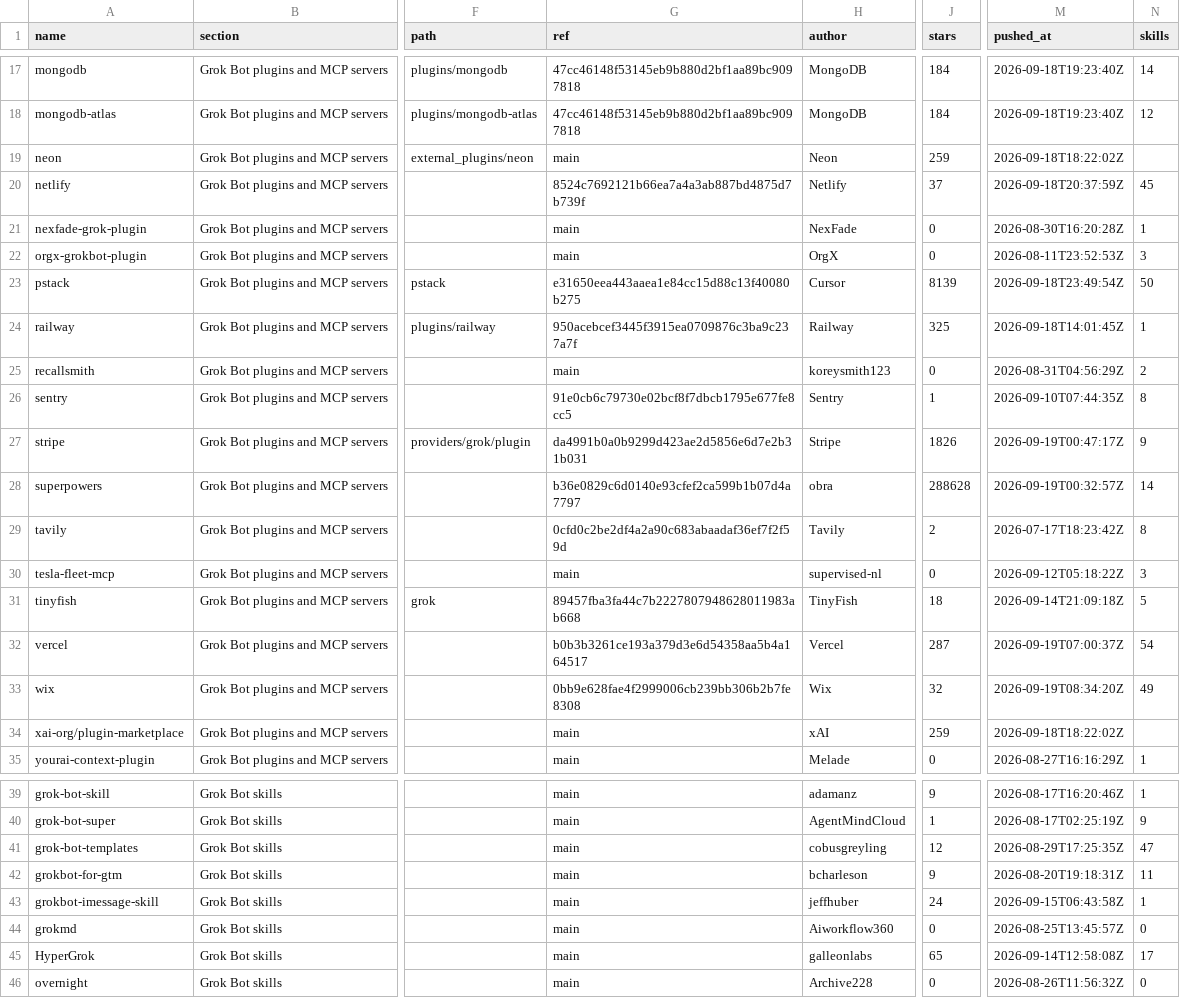
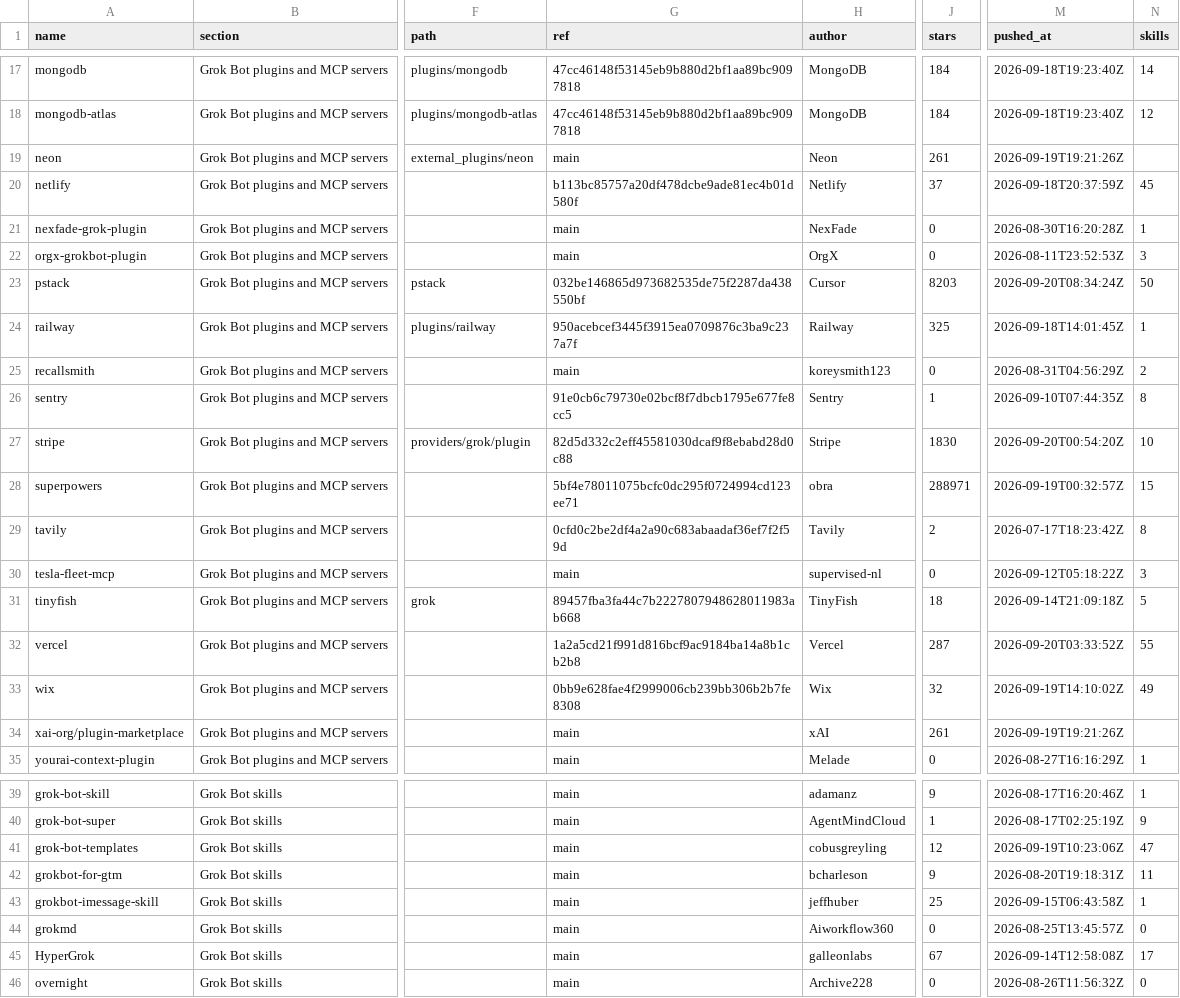
Before and after one commit to ZeroPointRepo/awesome-grok-bot, a CSV file: catalog.csv, drawn as a sheet; only a part is shown, gaps mark what is left out; the diff covers the shown part only; the diff names each change by its address in the sheet, - before the commit and + after, or states it on an @@ line.

```diff
--- a/catalog.csv
+++ b/catalog.csv
-J19 (stars): 259
+J19 (stars): 261
-M19 (pushed_at): 2026-09-18T18:22:02Z
+M19 (pushed_at): 2026-09-19T19:21:26Z
-G20 (ref): 8524c7692121b66ea7a4a3ab887bd4875d7b739f
+G20 (ref): b113bc85757a20df478dcbe9ade81ec4b01d580f
-G23 (ref): e31650eea443aaea1e84cc15d88c13f40080b275
+G23 (ref): 032be146865d973682535de75f2287da438550bf
-J23 (stars): 8139
+J23 (stars): 8203
-M23 (pushed_at): 2026-09-18T23:49:54Z
+M23 (pushed_at): 2026-09-20T08:34:24Z
-G27 (ref): da4991b0a0b9299d423ae2d5856e6d7e2b31b031
+G27 (ref): 82d5d332c2eff45581030dcaf9f8ebabd28d0c88
-J27 (stars): 1826
+J27 (stars): 1830
-M27 (pushed_at): 2026-09-19T00:47:17Z
+M27 (pushed_at): 2026-09-20T00:54:20Z
-N27 (skills): 9
+N27 (skills): 10
-G28 (ref): b36e0829c6d0140e93cfef2ca599b1b07d4a7797
+G28 (ref): 5bf4e78011075bcfc0dc295f0724994cd123ee71
-J28 (stars): 288628
+J28 (stars): 288971
-N28 (skills): 14
+N28 (skills): 15
-G32 (ref): b0b3b3261ce193a379d3e6d54358aa5b4a164517
+G32 (ref): 1a2a5cd21f991d816bcf9ac9184ba14a8b1cb2b8
-M32 (pushed_at): 2026-09-19T07:00:37Z
+M32 (pushed_at): 2026-09-20T03:33:52Z
-N32 (skills): 54
+N32 (skills): 55
-M33 (pushed_at): 2026-09-19T08:34:20Z
+M33 (pushed_at): 2026-09-19T14:10:02Z
-J34 (stars): 259
+J34 (stars): 261
-M34 (pushed_at): 2026-09-18T18:22:02Z
+M34 (pushed_at): 2026-09-19T19:21:26Z
-M41 (pushed_at): 2026-08-29T17:25:35Z
+M41 (pushed_at): 2026-09-19T10:23:06Z
-J43 (stars): 24
+J43 (stars): 25
-J45 (stars): 65
+J45 (stars): 67
```
Also changed, not shown: 7 edited cells elsewhere in this file, 5 other files.
